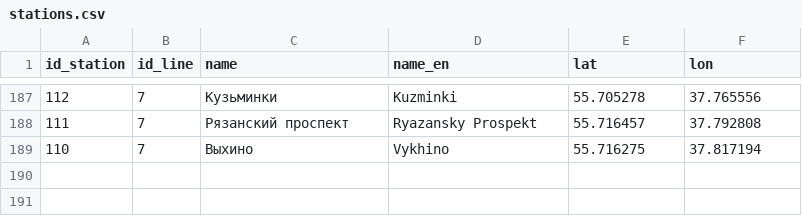
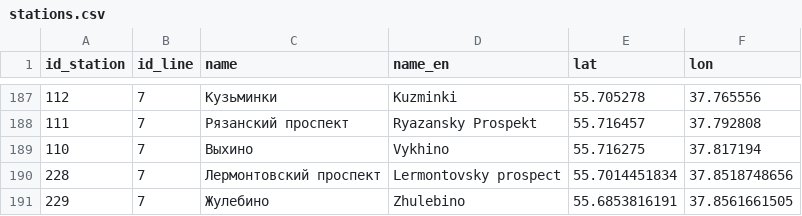
Before and after one commit to nextgis/metro4all, a CSV file: data/msk/stations.csv, drawn as a sheet; only a part is shown, gaps mark what is left out; the diff names each change by its address in the sheet, - before the commit and + after, or states it on an @@ line.

Commit message:
lermontovsky and zhulebino added

```diff
--- a/data/msk/stations.csv
+++ b/data/msk/stations.csv
+row 190: 228 | 7 | Лермонтовский проспект | Lermontovsky prospect | 55.7014451834 | 37.8518748656
+row 191: 229 | 7 | Жулебино | Zhulebino | 55.6853816191 | 37.8561661505
```
